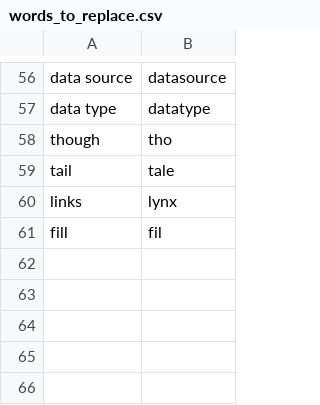
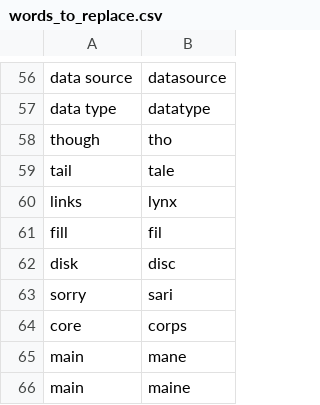
Before and after one commit to andyschweig/aes_talon_community, a CSV file: settings/words_to_replace.csv, drawn as a sheet; only a part is shown, gaps mark what is left out.

Commit message:
Add a few vocabulary words and words to replace

```diff
--- a/settings/words_to_replace.csv
+++ b/settings/words_to_replace.csv
@@ -61 +61,6 @@ links,lynx
 fill,fil
+disk,disc
+sorry,sari
+core,corps
+main,mane
+main,maine
```
Also changed, not shown: 1 other file.
